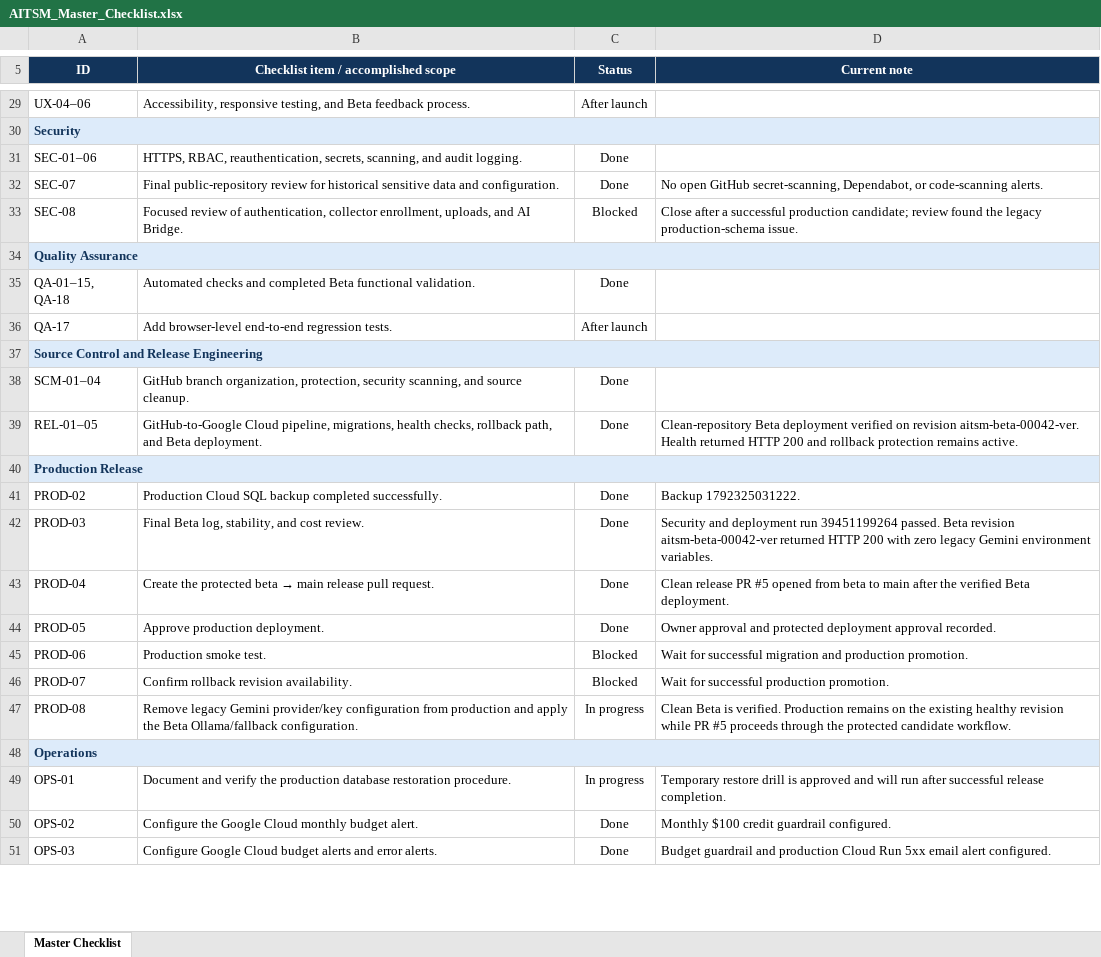
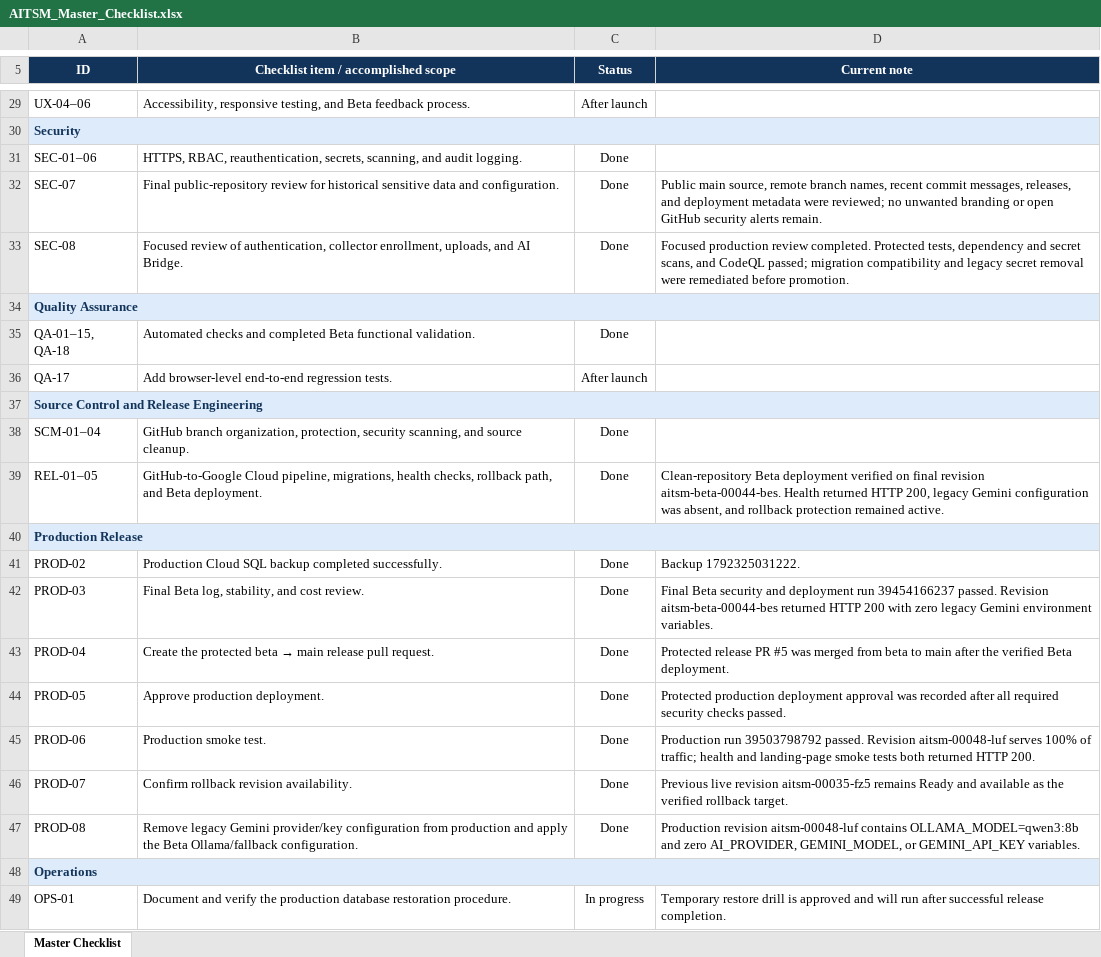
Before and after one commit to suppyooww-rgb/AITSM, an Excel workbook: documentation/AITSM_Master_Checklist.xlsx, sheet Master Checklist, drawn as a sheet; only a part is shown, gaps mark what is left out; the shorter side is filled out with more unchanged rows; values as stored, in another font and other column widths than the file's, no borders; conditional formats not drawn; the diff names each change by its address in the sheet, - before the commit and + after, or states it on an @@ line.

Commit message:
Record verified production release

```diff
--- a/documentation/AITSM_Master_Checklist.xlsx (sheet Master Checklist)
+++ b/documentation/AITSM_Master_Checklist.xlsx (sheet Master Checklist)
-D32 (Current note): No open GitHub secret-scanning, Dependabot, or code-scanning alerts.
+D32 (Current note): Public main source, remote branch names, recent commit messages, releases, and deployment metadata were reviewed; no unwanted branding or open GitHub security alerts remain.
-C33 (Status): Blocked
+C33 (Status): Done
-D33 (Current note): Close after a successful production candidate; review found the legacy production-schema issue.
+D33 (Current note): Focused production review completed. Protected tests, dependency and secret scans, and CodeQL passed; migration compatibility and legacy secret removal were remediated before promotion.
-D39 (Current note): …verified on revision aitsm-beta-00042-ver. Health returned HTTP 200 and rollback protection remains active.
+D39 (Current note): …verified on final revision aitsm-beta-00044-bes. Health returned HTTP 200, legacy Gemini configuration was absent, and rollback protection remained active.
-D42 (Current note): Security and deployment run 39451199264 passed. Beta revision aitsm-beta-00042-ver returned HTTP…
+D42 (Current note): Final Beta security and deployment run 39454166237 passed. Revision aitsm-beta-00044-bes returned HTTP…
-D43 (Current note): Clean release PR #5 opened from beta…
+D43 (Current note): Protected release PR #5 was merged from beta…
-D44 (Current note): Owner approval and protected deployment approval recorded.
+D44 (Current note): Protected production deployment approval was recorded after all required security checks passed.
-C45:C46 (Status): Blocked
+C45:C46 (Status): Done
-D45 (Current note): Wait for successful migration and production promotion.
+D45 (Current note): Production run 39503798792 passed. Revision aitsm-00048-luf serves 100% of traffic; health and landing-page smoke tests both returned HTTP 200.
-D46 (Current note): Wait for successful production promotion.
+D46 (Current note): Previous live revision aitsm-00035-fz5 remains Ready and available as the verified rollback target.
-C47 (Status): In progress
+C47 (Status): Done
-D47 (Current note): Clean Beta is verified. Production remains on the existing healthy revision while PR #5 proceeds through the protected candidate workflow.
+D47 (Current note): Production revision aitsm-00048-luf contains OLLAMA_MODEL=qwen3:8b and zero AI_PROVIDER, GEMINI_MODEL, or GEMINI_API_KEY variables.
```
